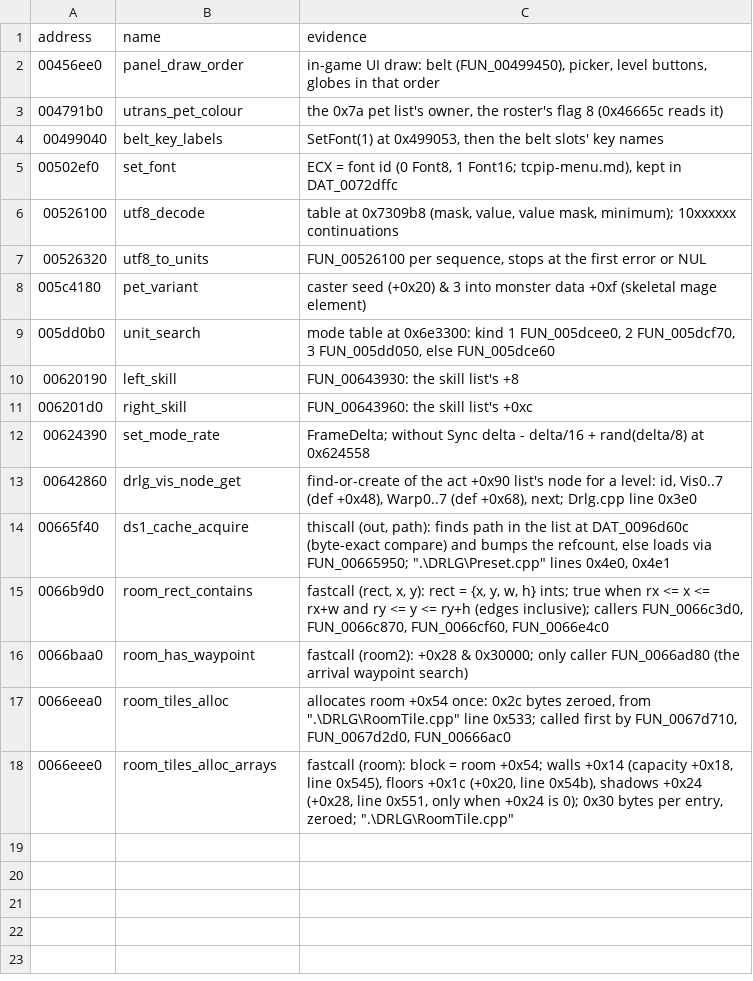
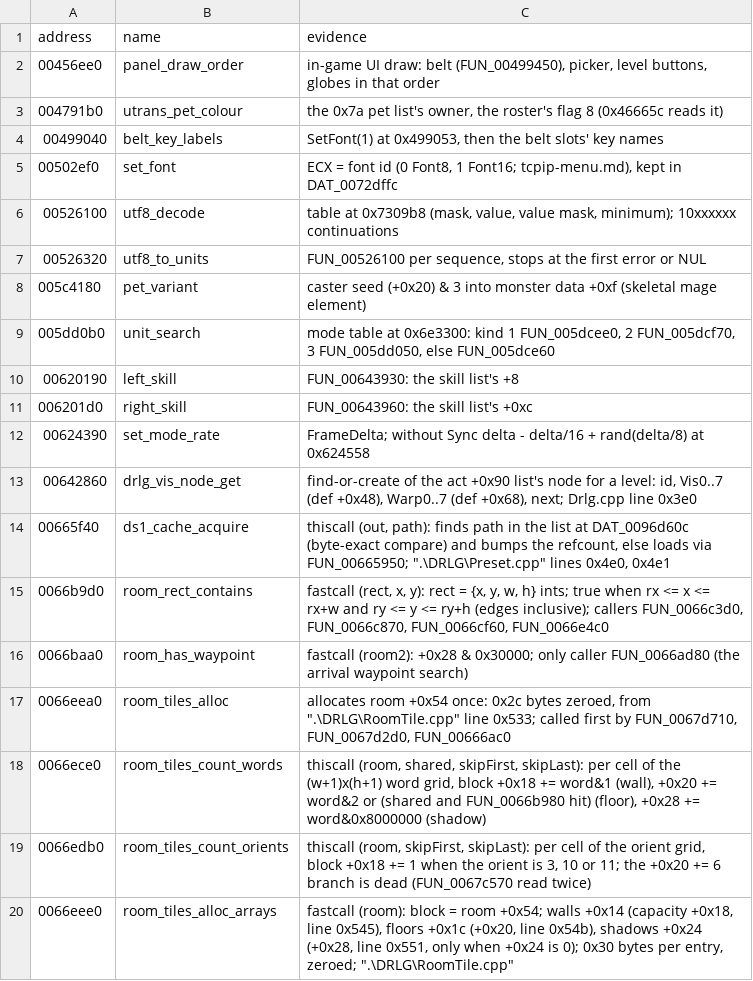
Before and after one commit to psi29a/d2decomped, a TSV file: docs/research/re/names.tsv, drawn as a sheet.

Commit message:
Trace FUN_0066ece0 / FUN_0066edb0: the tile capacity counting passes
Same bits as d2d's word lambda; +0x20 += 6 branch is dead.

```diff
--- a/docs/research/re/names.tsv
+++ b/docs/research/re/names.tsv
@@ -17,2 +17,4 @@ address	name	evidence
 0066eea0	room_tiles_alloc	allocates room +0x54 once: 0x2c bytes zeroed, from ".\DRLG\RoomTile.cpp" line 0x533; called first by FUN_0067d710, FUN_0067d2d0, FUN_00666ac0
+0066ece0	room_tiles_count_words	thiscall (room, shared, skipFirst, skipLast): per cell of the (w+1)x(h+1) word grid, block +0x18 += word&1 (wall), +0x20 += word&2 or (shared and FUN_0066b980 hit) (floor), +0x28 += word&0x8000000 (shadow)
+0066edb0	room_tiles_count_orients	thiscall (room, skipFirst, skipLast): per cell of the orient grid, block +0x18 += 1 when the orient is 3, 10 or 11; the +0x20 += 6 branch is dead (FUN_0067c570 read twice)
 0066eee0	room_tiles_alloc_arrays	fastcall (room): block = room +0x54; walls +0x14 (capacity +0x18, line 0x545), floors +0x1c (+0x20, line 0x54b), shadows +0x24 (+0x28, line 0x551, only when +0x24 is 0); 0x30 bytes per entry, zeroed; ".\DRLG\RoomTile.cpp"
```
Also changed, not shown: 1 other file.
